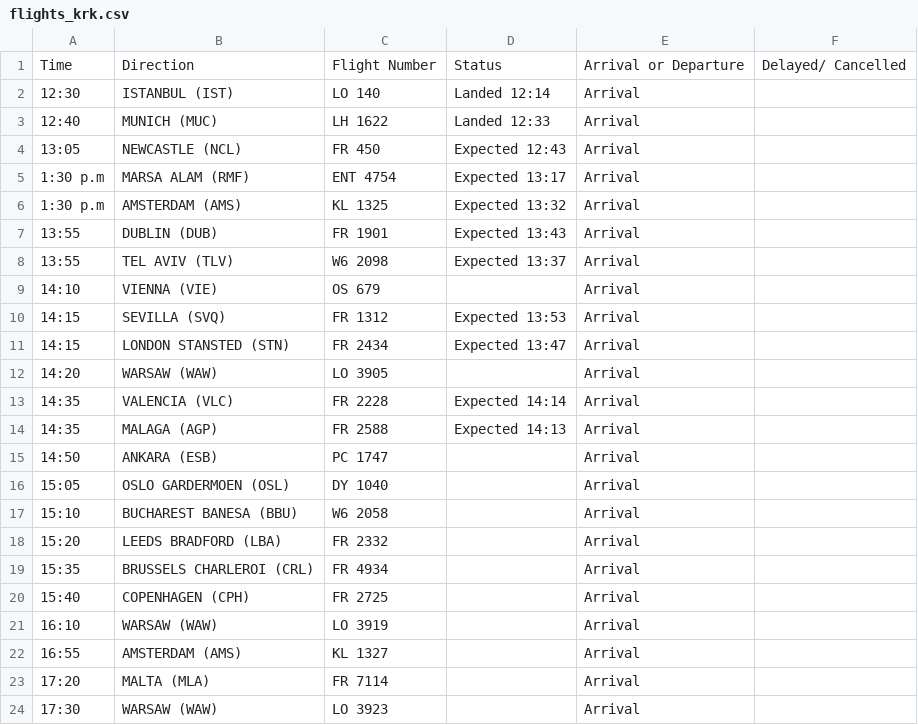
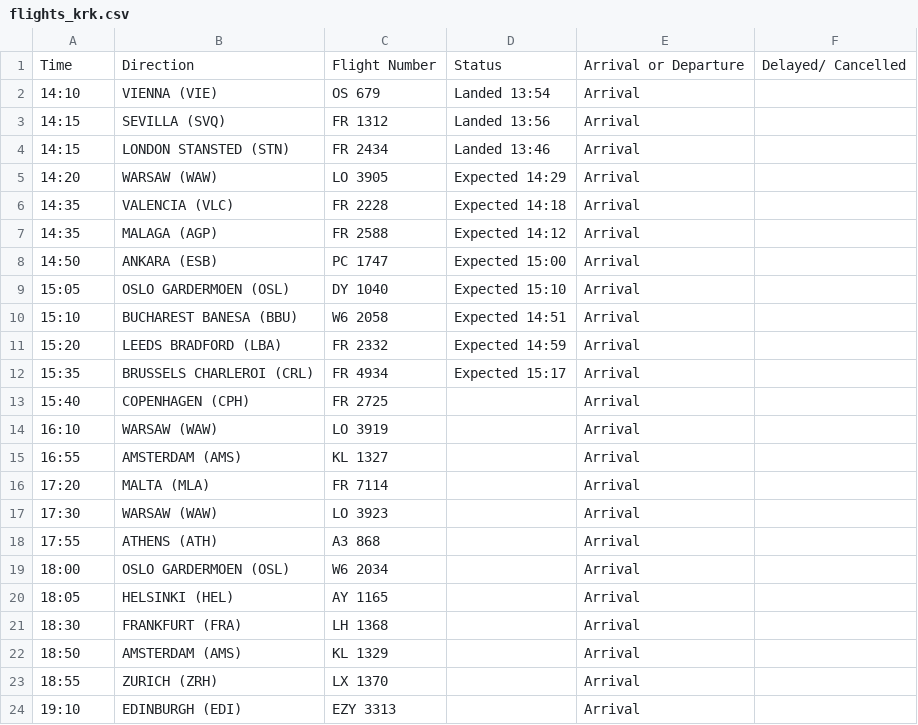
Before and after one commit to ljswierzawska/flights-krakow, a CSV file: flights_krk.csv, drawn as a sheet; only a part is shown; the shorter side is filled out with more unchanged rows; the diff covers the shown part only.

```diff
--- a/flights_krk.csv
+++ b/flights_krk.csv
@@ -1,20 +1,13 @@
 Time,Direction,Flight Number,Status,Arrival or Departure,Delayed/ Cancelled
-12:30,ISTANBUL (IST),LO 140,Landed 12:14,Arrival,
-12:40,MUNICH (MUC),LH 1622,Landed 12:33,Arrival,
-13:05,NEWCASTLE (NCL),FR 450,Expected 12:43,Arrival,
-1:30 p.m,MARSA ALAM (RMF),ENT 4754,Expected 13:17,Arrival,
-1:30 p.m,AMSTERDAM (AMS),KL 1325,Expected 13:32,Arrival,
-13:55,DUBLIN (DUB),FR 1901,Expected 13:43,Arrival,
-13:55,TEL AVIV (TLV),W6 2098,Expected 13:37,Arrival,
-14:10,VIENNA (VIE),OS 679,,Arrival,
-14:15,SEVILLA (SVQ),FR 1312,Expected 13:53,Arrival,
-14:15,LONDON STANSTED (STN),FR 2434,Expected 13:47,Arrival,
-14:20,WARSAW (WAW),LO 3905,,Arrival,
-14:35,VALENCIA (VLC),FR 2228,Expected 14:14,Arrival,
-14:35,MALAGA (AGP),FR 2588,Expected 14:13,Arrival,
-14:50,ANKARA (ESB),PC 1747,,Arrival,
-15:05,OSLO GARDERMOEN (OSL),DY 1040,,Arrival,
-15:10,BUCHAREST BANESA (BBU),W6 2058,,Arrival,
-15:20,LEEDS BRADFORD (LBA),FR 2332,,Arrival,
-15:35,BRUSSELS CHARLEROI (CRL),FR 4934,,Arrival,
+14:10,VIENNA (VIE),OS 679,Landed 13:54,Arrival,
+14:15,SEVILLA (SVQ),FR 1312,Landed 13:56,Arrival,
+14:15,LONDON STANSTED (STN),FR 2434,Landed 13:46,Arrival,
+14:20,WARSAW (WAW),LO 3905,Expected 14:29,Arrival,
+14:35,VALENCIA (VLC),FR 2228,Expected 14:18,Arrival,
+14:35,MALAGA (AGP),FR 2588,Expected 14:12,Arrival,
+14:50,ANKARA (ESB),PC 1747,Expected 15:00,Arrival,
+15:05,OSLO GARDERMOEN (OSL),DY 1040,Expected 15:10,Arrival,
+15:10,BUCHAREST BANESA (BBU),W6 2058,Expected 14:51,Arrival,
+15:20,LEEDS BRADFORD (LBA),FR 2332,Expected 14:59,Arrival,
+15:35,BRUSSELS CHARLEROI (CRL),FR 4934,Expected 15:17,Arrival,
 15:40,COPENHAGEN (CPH),FR 2725,,Arrival,
```
Also changed, not shown: 7 removed rows and 11 edited cells elsewhere in this file.
